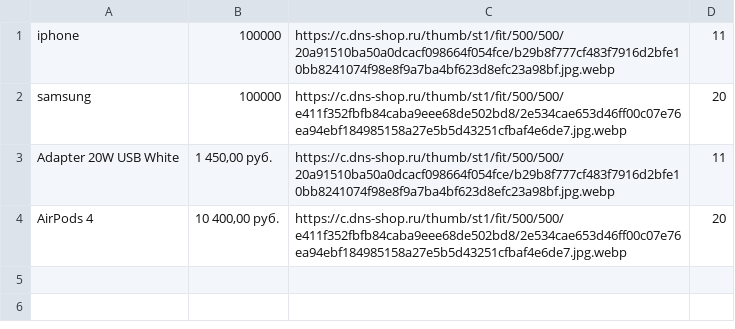
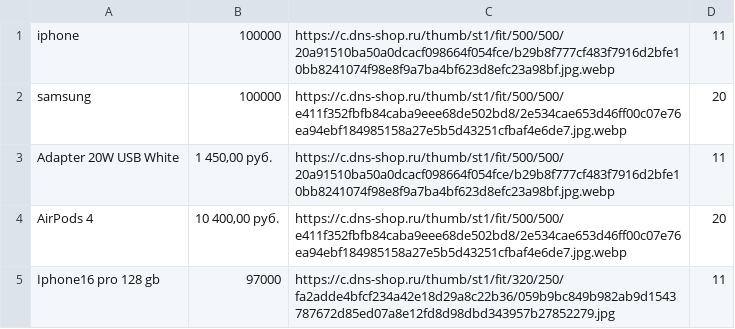
Before and after one commit to onixnartkala/calc, a CSV file: ONYX.csv, drawn as a sheet.

Commit message:
Update ONYX.csv

```diff
--- a/ONYX.csv
+++ b/ONYX.csv
@@ -4 +4,2 @@ Adapter 20W USB White;1 450,00 руб.;https://c.dns-shop.ru/thumb/st1/fit/500/5
 AirPods 4;10 400,00 руб.;https://c.dns-shop.ru/thumb/st1/fit/500/500/e411f352fbfb84caba9eee68de502bd8/2e534cae653d46ff00c07e76ea94ebf184985158a27e5b5d43251cfbaf4e6de7.jpg.webp;20
+Iphone16 pro 128 gb;97000;https://c.dns-shop.ru/thumb/st1/fit/320/250/fa2adde4bfcf234a42e18d29a8c22b36/059b9bc849b982ab9d1543787672d85ed07a8e12fd8d98dbd343957b27852279.jpg;11
```
